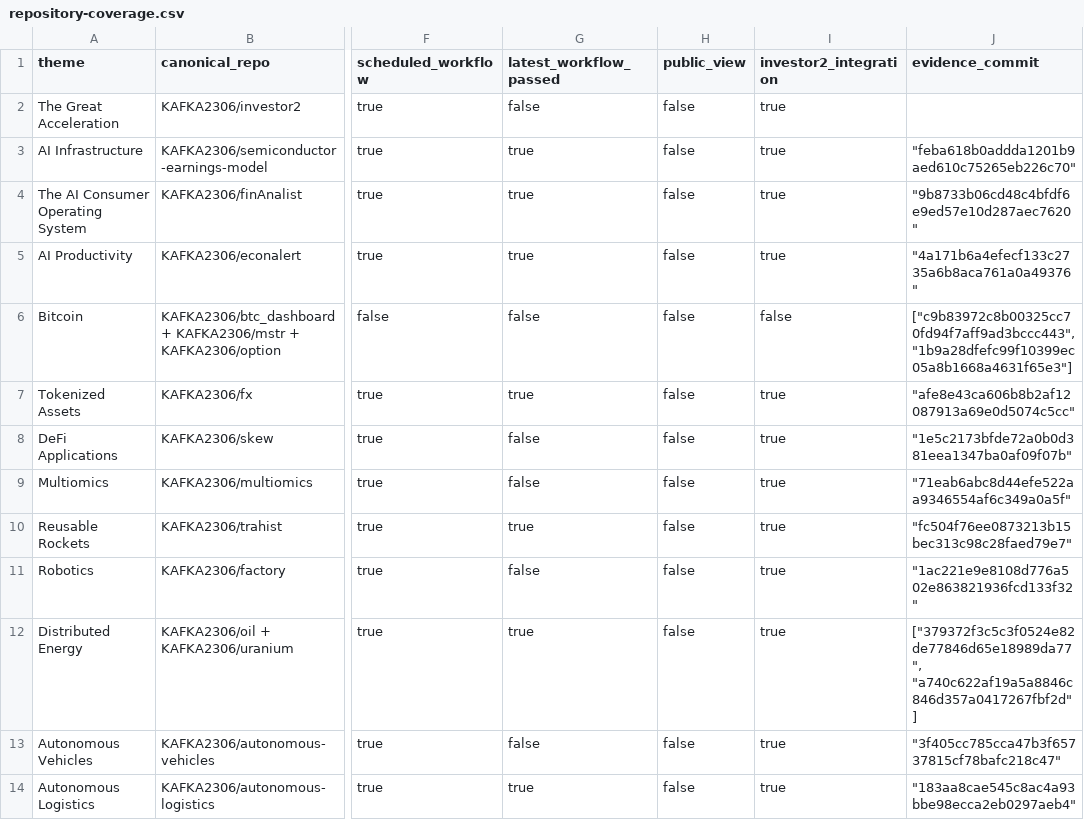
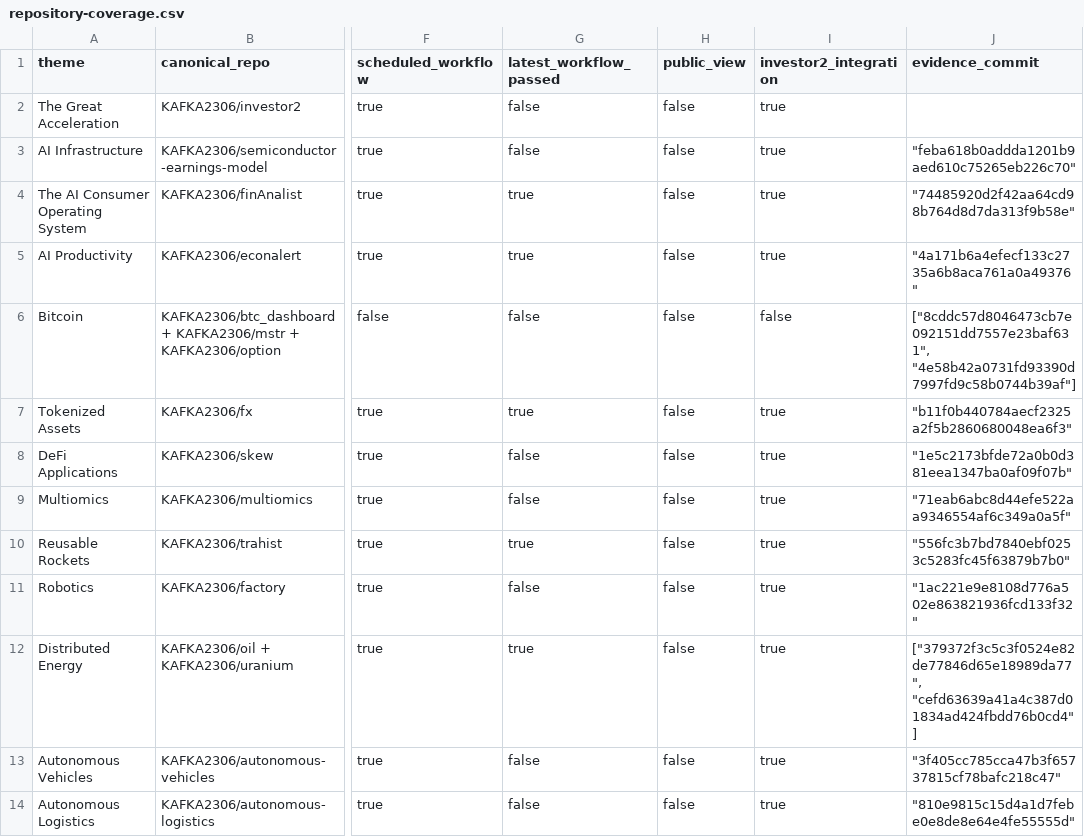
Before and after one commit to KAFKA2306/investor2, a CSV file: api/v1/ark-big-ideas/repository-coverage.csv, drawn as a sheet; only a part is shown, gaps mark what is left out; the diff names each change by its address in the sheet, - before the commit and + after, or states it on an @@ line.

```diff
--- a/api/v1/ark-big-ideas/repository-coverage.csv
+++ b/api/v1/ark-big-ideas/repository-coverage.csv
-G3 (latest_workflow_passed): true
+G3 (latest_workflow_passed): false
-J4 (evidence_commit): "9b8733b06cd48c4bfdf6e9ed57e10d287aec7620"
+J4 (evidence_commit): "74485920d2f42aa64cd98b764d8d7da313f9b58e"
-J6 (evidence_commit): ["c9b83972c8b00325cc70fd94f7aff9ad3bccc443", "1b9a28dfefc99f10399ec05a8b1668a4631f65e3"]
+J6 (evidence_commit): ["8cddc57d8046473cb7e092151dd7557e23baf631", "4e58b42a0731fd93390d7997fd9c58b0744b39af"]
-J7 (evidence_commit): "afe8e43ca606b8b2af12087913a69e0d5074c5cc"
+J7 (evidence_commit): "b11f0b440784aecf2325a2f5b2860680048ea6f3"
-J10 (evidence_commit): "fc504f76ee0873213b15bec313c98c28faed79e7"
+J10 (evidence_commit): "556fc3b7bd7840ebf0253c5283fc45f63879b7b0"
-J12 (evidence_commit): ["379372f3c5c3f0524e82de77846d65e18989da77", "a740c622af19a5a8846c846d357a0417267fbf2d"]
+J12 (evidence_commit): ["379372f3c5c3f0524e82de77846d65e18989da77", "cefd63639a41a4c387d01834ad424fbdd76b0cd4"]
-G14 (latest_workflow_passed): true
+G14 (latest_workflow_passed): false
-J14 (evidence_commit): "183aa8cae545c8ac4a93bbe98ecca2eb0297aeb4"
+J14 (evidence_commit): "810e9815c15d4a1d7febe0e8de8e64e4fe55555d"
```
Also changed, not shown: 17 other files.
